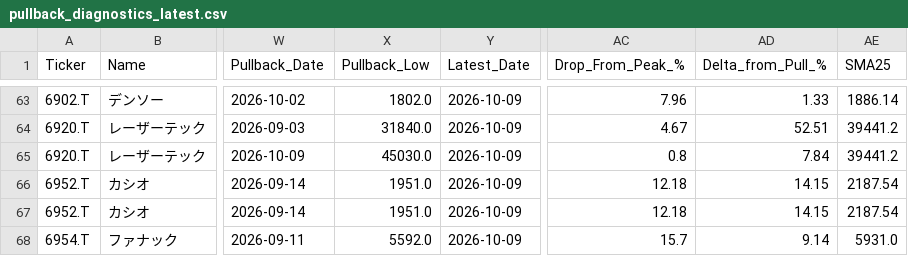
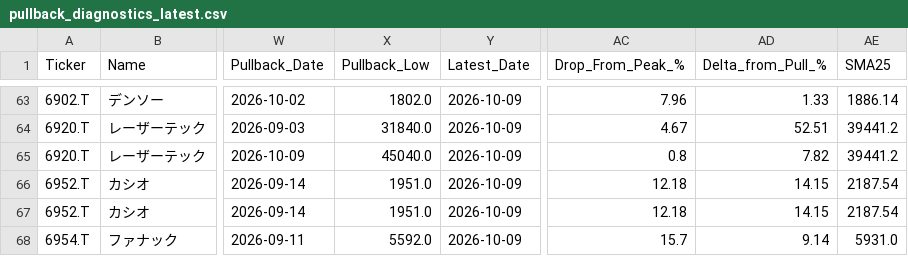
Before and after one commit to tomiya713-lab/oshime-bot, a CSV file: reports/pullback_diagnostics_latest.csv, drawn as a sheet; only a part is shown, gaps mark what is left out; the diff names each change by its address in the sheet, - before the commit and + after, or states it on an @@ line.

```diff
--- a/reports/pullback_diagnostics_latest.csv
+++ b/reports/pullback_diagnostics_latest.csv
-X65 (Pullback_Low): 45030.0
+X65 (Pullback_Low): 45040.0
-AD65 (Delta_from_Pull_%): 7.84
+AD65 (Delta_from_Pull_%): 7.82
```
Also changed, not shown: 1 other file.
